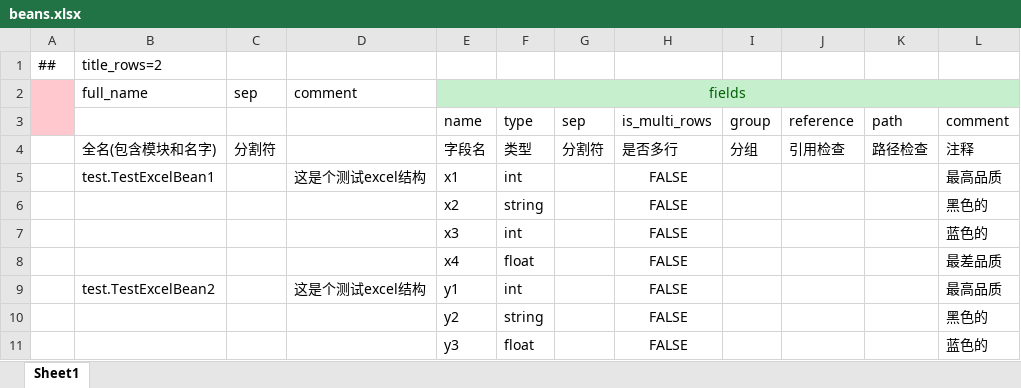
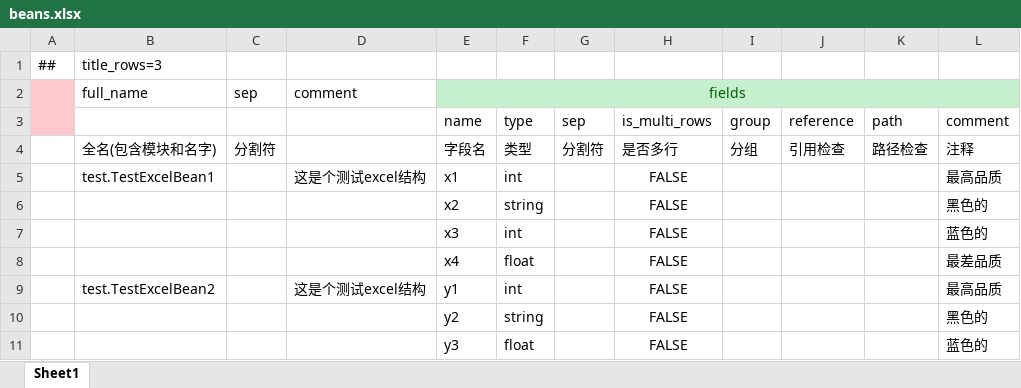
Before and after one commit to focus-creative-games/luban_examples, an Excel workbook: DesignerConfigs/Datas/beans.xlsx, sheet Sheet1, drawn as a sheet; values as stored, in another font and other column widths than the file's, no borders; the diff names each change by its address in the sheet, - before the commit and + after, or states it on an @@ line.

```diff
--- a/DesignerConfigs/Datas/beans.xlsx (sheet Sheet1)
+++ b/DesignerConfigs/Datas/beans.xlsx (sheet Sheet1)
-B1 (full_name): title_rows=2
+B1 (full_name): title_rows=3
```
Also changed, not shown: DesignerConfigs/Datas/role/等级信息表.xlsx, 4 other files.
